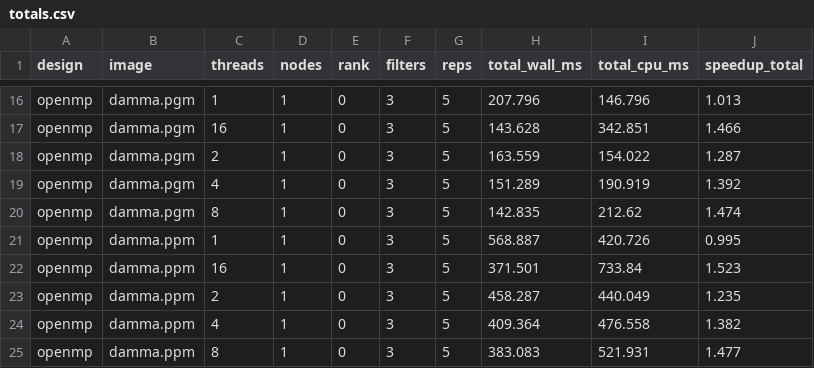
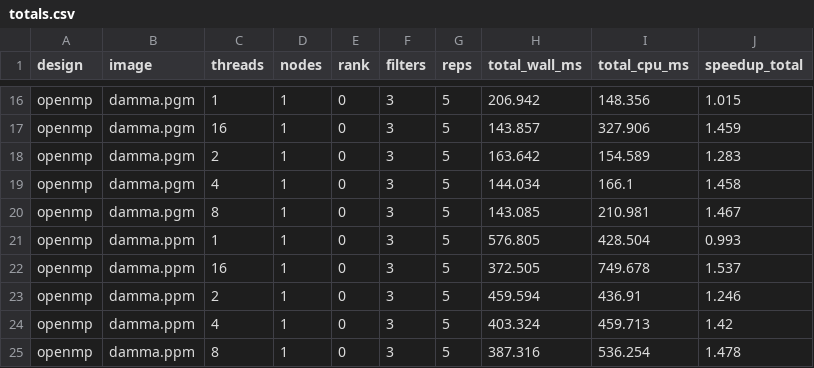
Before and after one commit to EstebanBautista/MP2, a CSV file: results/totals.csv, drawn as a sheet; only a part is shown, gaps mark what is left out; the diff covers the shown part only; the diff names each change by its address in the sheet, - before the commit and + after, or states it on an @@ line.

```diff
--- a/results/totals.csv
+++ b/results/totals.csv
-H16 (total_wall_ms): 207.796
+H16 (total_wall_ms): 206.942
-I16 (total_cpu_ms): 146.796
+I16 (total_cpu_ms): 148.356
-J16 (speedup_total): 1.013
+J16 (speedup_total): 1.015
-H17 (total_wall_ms): 143.628
+H17 (total_wall_ms): 143.857
-I17 (total_cpu_ms): 342.851
+I17 (total_cpu_ms): 327.906
-J17 (speedup_total): 1.466
+J17 (speedup_total): 1.459
-H18 (total_wall_ms): 163.559
+H18 (total_wall_ms): 163.642
-I18 (total_cpu_ms): 154.022
+I18 (total_cpu_ms): 154.589
-J18 (speedup_total): 1.287
+J18 (speedup_total): 1.283
-H19 (total_wall_ms): 151.289
+H19 (total_wall_ms): 144.034
-I19 (total_cpu_ms): 190.919
+I19 (total_cpu_ms): 166.1
-J19 (speedup_total): 1.392
+J19 (speedup_total): 1.458
-H20 (total_wall_ms): 142.835
+H20 (total_wall_ms): 143.085
-I20 (total_cpu_ms): 212.62
+I20 (total_cpu_ms): 210.981
-J20 (speedup_total): 1.474
+J20 (speedup_total): 1.467
-H21 (total_wall_ms): 568.887
+H21 (total_wall_ms): 576.805
-I21 (total_cpu_ms): 420.726
+I21 (total_cpu_ms): 428.504
-J21 (speedup_total): 0.995
+J21 (speedup_total): 0.993
-H22 (total_wall_ms): 371.501
+H22 (total_wall_ms): 372.505
-I22 (total_cpu_ms): 733.84
+I22 (total_cpu_ms): 749.678
-J22 (speedup_total): 1.523
+J22 (speedup_total): 1.537
-H23 (total_wall_ms): 458.287
+H23 (total_wall_ms): 459.594
-I23 (total_cpu_ms): 440.049
+I23 (total_cpu_ms): 436.91
-J23 (speedup_total): 1.235
+J23 (speedup_total): 1.246
-H24 (total_wall_ms): 409.364
+H24 (total_wall_ms): 403.324
-I24 (total_cpu_ms): 476.558
+I24 (total_cpu_ms): 459.713
-J24 (speedup_total): 1.382
+J24 (speedup_total): 1.42
-H25 (total_wall_ms): 383.083
+H25 (total_wall_ms): 387.316
-I25 (total_cpu_ms): 521.931
+I25 (total_cpu_ms): 536.254
-J25 (speedup_total): 1.477
+J25 (speedup_total): 1.478
```
Also changed, not shown: 143 edited cells elsewhere in this file, results/d2_seq.csv, results/d3_omp.csv, 9 other files.
